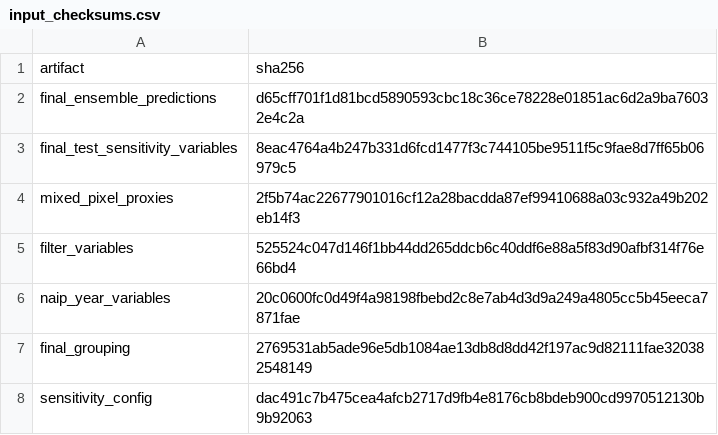
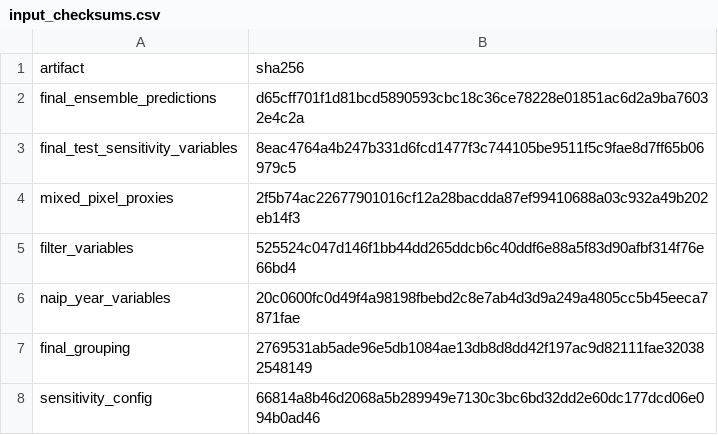
Before and after one commit to larkinandy/remoteUrbanTreeId, a CSV file: analysis/sensitivity/provenance/input_checksums.csv, drawn as a sheet.

Commit message:
sensitivity folder refactor and cleanup

```diff
--- a/analysis/sensitivity/provenance/input_checksums.csv
+++ b/analysis/sensitivity/provenance/input_checksums.csv
@@ -7,2 +7,2 @@ naip_year_variables,20c0600fc0d49f4a98198fbebd2c8e7ab4d3d9a249a4805cc5b45eeca787
 final_grouping,2769531ab5ade96e5db1084ae13db8d8dd42f197ac9d82111fae320382548149
-sensitivity_config,dac491c7b475cea4afcb2717d9fb4e8176cb8bdeb900cd9970512130b9b92063
+sensitivity_config,66814a8b46d2068a5b289949e7130c3bc6bd32dd2e60dc177dcd06e094b0ad46
```
Also changed, not shown: 7 other files.
